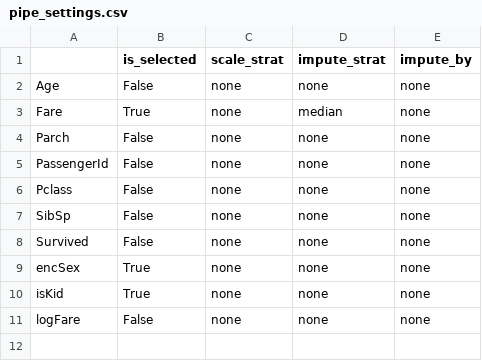
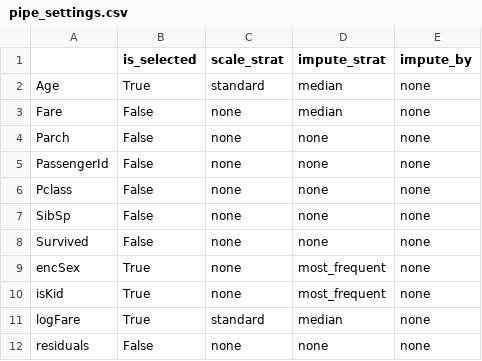
Before and after one commit to afisher000/Machine-Learning, a CSV file: Datasets/Titanic/pipe_settings.csv, drawn as a sheet.

```diff
--- a/Datasets/Titanic/pipe_settings.csv
+++ b/Datasets/Titanic/pipe_settings.csv
@@ -1,4 +1,4 @@
 ,is_selected,scale_strat,impute_strat,impute_by
-Age,False,none,none,none
-Fare,True,none,median,none
+Age,True,standard,median,none
+Fare,False,none,median,none
 Parch,False,none,none,none
@@ -8,4 +8,5 @@ SibSp,False,none,none,none
 Survived,False,none,none,none
-encSex,True,none,none,none
-isKid,True,none,none,none
-logFare,False,none,none,none
+encSex,True,none,most_frequent,none
+isKid,True,none,most_frequent,none
+logFare,True,standard,median,none
+residuals,False,none,none,none
```
Also changed, not shown: Datasets/Titanic/feature_engineering.csv, 15 other files.
